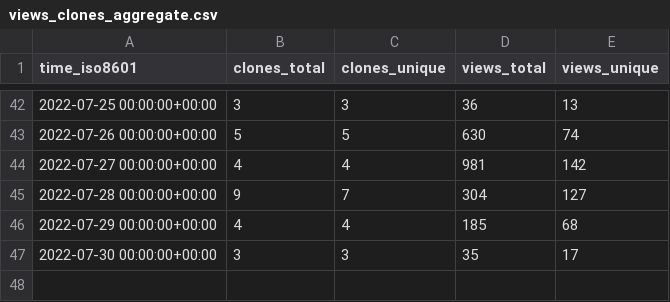
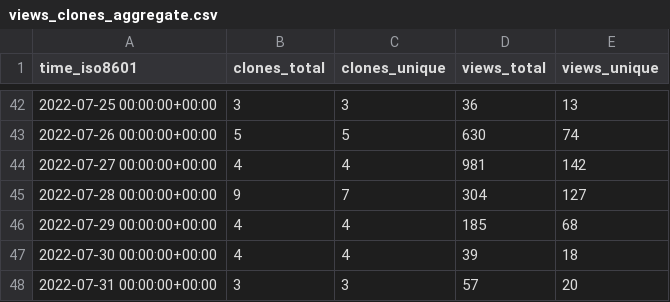
Before and after one commit to aws-samples/aws-customer-playbook-framework, a CSV file: aws-samples/aws-customer-playbook-framework/ghrs-data/views_clones_aggregate.csv, drawn as a sheet; only a part is shown, gaps mark what is left out.

```diff
--- a/aws-samples/aws-customer-playbook-framework/ghrs-data/views_clones_aggregate.csv
+++ b/aws-samples/aws-customer-playbook-framework/ghrs-data/views_clones_aggregate.csv
@@ -46,2 +46,3 @@ time_iso8601,clones_total,clones_unique,views_total,views_unique
 2022-07-29 00:00:00+00:00,4,4,185,68
-2022-07-30 00:00:00+00:00,3,3,35,17
+2022-07-30 00:00:00+00:00,4,4,39,18
+2022-07-31 00:00:00+00:00,3,3,57,20
```
Also changed, not shown: 1 other file.
